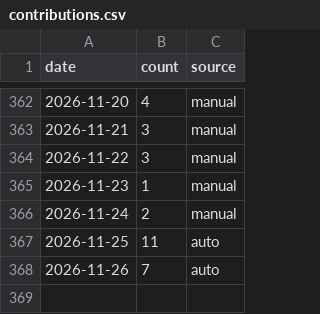
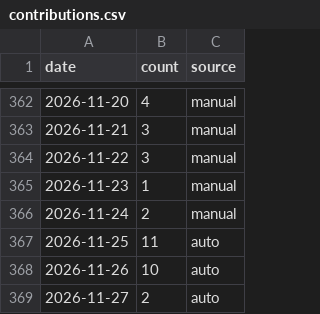
Before and after one commit to AlisherKshtykenov/AlisherKshtykenov, a CSV file: data/contributions.csv, drawn as a sheet; only a part is shown, gaps mark what is left out.

```diff
--- a/data/contributions.csv
+++ b/data/contributions.csv
@@ -367,2 +367,3 @@ date,count,source
 2026-11-25,11,auto
-2026-11-26,7,auto
+2026-11-26,10,auto
+2026-11-27,2,auto
```
